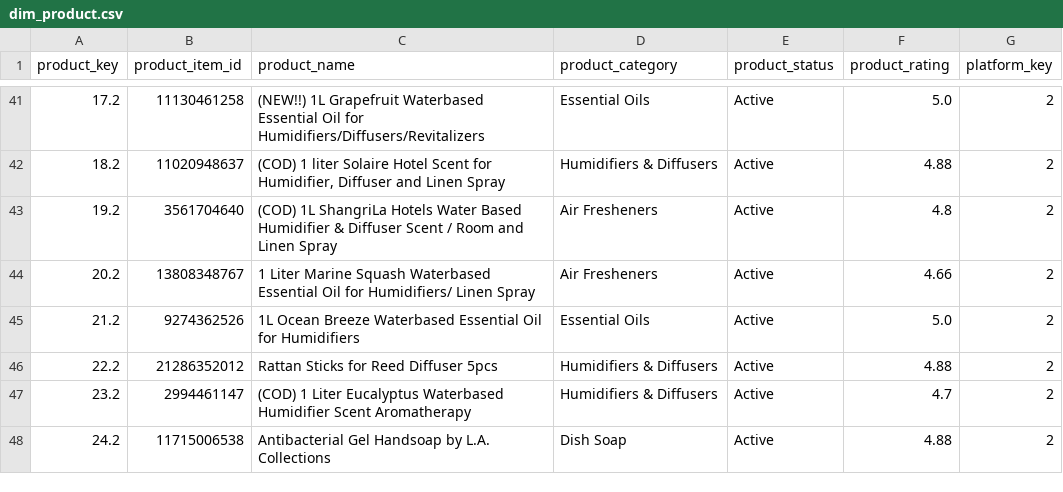
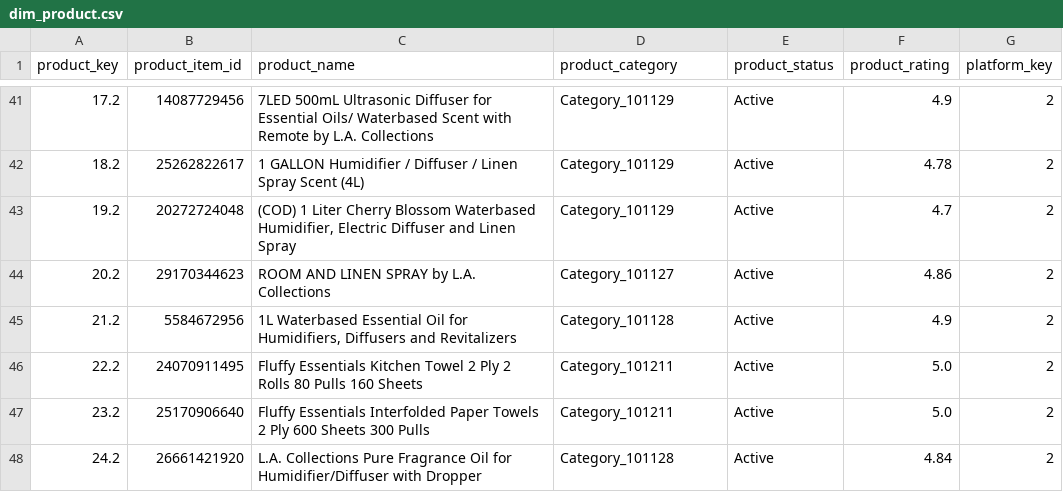
Before and after one commit to MoniKawaii/CAPSTONE-LA-Collections, a CSV file: app/Transformed/dim_product.csv, drawn as a sheet; only a part is shown, gaps mark what is left out; the diff covers the shown part only.

```diff
--- a/app/Transformed/dim_product.csv
+++ b/app/Transformed/dim_product.csv
@@ -41,8 +41,8 @@ product_key,product_item_id,product_name,product_category,product_status,product
-17.2,11130461258,(NEW!!) 1L Grapefruit Waterbased Essential Oil for Humidifiers/Diffusers/Revitalizers,Essential Oils,Active,5.0,2
-18.2,11020948637,"(COD) 1 liter Solaire Hotel Scent for Humidifier, Diffuser and Linen Spray",Humidifiers & Diffusers,Active,4.88,2
-19.2,3561704640,(COD) 1L ShangriLa Hotels Water Based Humidifier & Diffuser Scent / Room and Linen Spray,Air Fresheners,Active,4.8,2
-20.2,13808348767,1 Liter Marine Squash Waterbased Essential Oil for Humidifiers/ Linen Spray,Air Fresheners,Active,4.66,2
-21.2,9274362526,1L Ocean Breeze Waterbased Essential Oil for Humidifiers,Essential Oils,Active,5.0,2
-22.2,21286352012,Rattan Sticks for Reed Diffuser 5pcs,Humidifiers & Diffusers,Active,4.88,2
-23.2,2994461147,(COD) 1 Liter Eucalyptus Waterbased Humidifier Scent Aromatherapy,Humidifiers & Diffusers,Active,4.7,2
-24.2,11715006538,Antibacterial Gel Handsoap by L.A. Collections,Dish Soap,Active,4.88,2
+17.2,14087729456,7LED 500mL Ultrasonic Diffuser for Essential Oils/ Waterbased Scent with Remote by L.A. Collections,Category_101129,Active,4.9,2
+18.2,25262822617,1 GALLON Humidifier / Diffuser / Linen Spray Scent (4L),Category_101129,Active,4.78,2
+19.2,20272724048,"(COD) 1 Liter Cherry Blossom Waterbased Humidifier, Electric Diffuser and Linen Spray",Category_101129,Active,4.7,2
+20.2,29170344623,ROOM AND LINEN SPRAY by L.A. Collections,Category_101127,Active,4.86,2
+21.2,5584672956,"1L Waterbased Essential Oil for Humidifiers, Diffusers and Revitalizers",Category_101128,Active,4.9,2
+22.2,24070911495,Fluffy Essentials Kitchen Towel 2 Ply 2 Rolls 80 Pulls 160 Sheets,Category_101211,Active,5.0,2
+23.2,25170906640,Fluffy Essentials Interfolded Paper Towels 2 Ply 600 Sheets 300 Pulls,Category_101211,Active,5.0,2
+24.2,26661421920,L.A. Collections Pure Fragrance Oil for Humidifier/Diffuser with Dropper,Category_101128,Active,4.84,2
```
Also changed, not shown: 155 edited cells elsewhere in this file, app/Transformed/dim_product_variant.csv, 6 other files.
